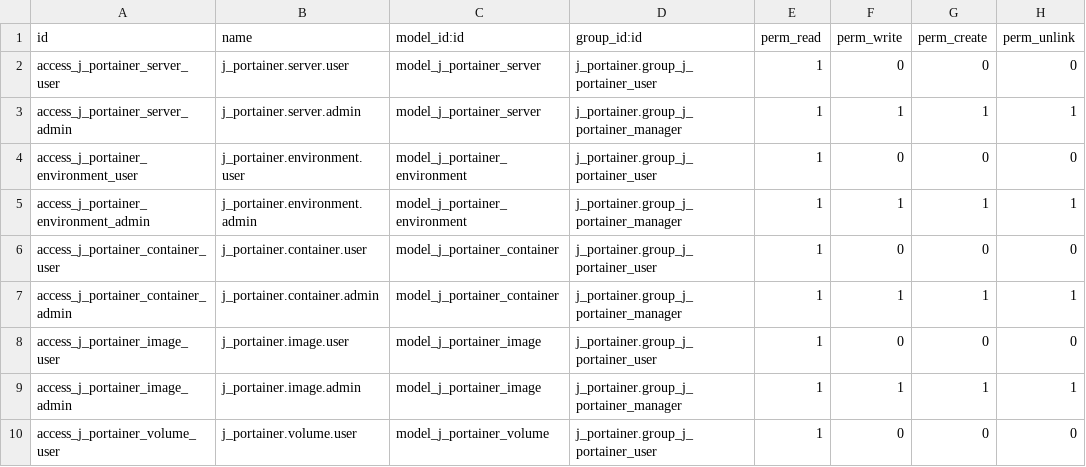
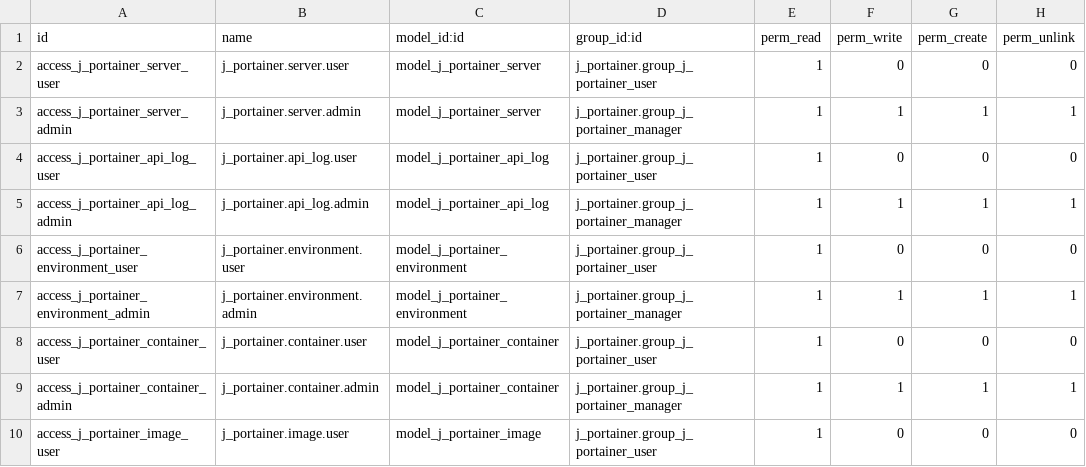
Before and after one commit to autocme/Dnsmain, a CSV file: j_portainer/security/ir.model.access.csv, drawn as a sheet; only a part is shown; the shorter side is filled out with more unchanged rows.

```diff
--- a/j_portainer/security/ir.model.access.csv
+++ b/j_portainer/security/ir.model.access.csv
@@ -3,2 +3,4 @@ access_j_portainer_server_user,j_portainer.server.user,model_j_portainer_server,
 access_j_portainer_server_admin,j_portainer.server.admin,model_j_portainer_server,j_portainer.group_j_portainer_manager,1,1,1,1
+access_j_portainer_api_log_user,j_portainer.api_log.user,model_j_portainer_api_log,j_portainer.group_j_portainer_user,1,0,0,0
+access_j_portainer_api_log_admin,j_portainer.api_log.admin,model_j_portainer_api_log,j_portainer.group_j_portainer_manager,1,1,1,1
 access_j_portainer_environment_user,j_portainer.environment.user,model_j_portainer_environment,j_portainer.group_j_portainer_user,1,0,0,0
```
Also changed, not shown: 3 other files.
